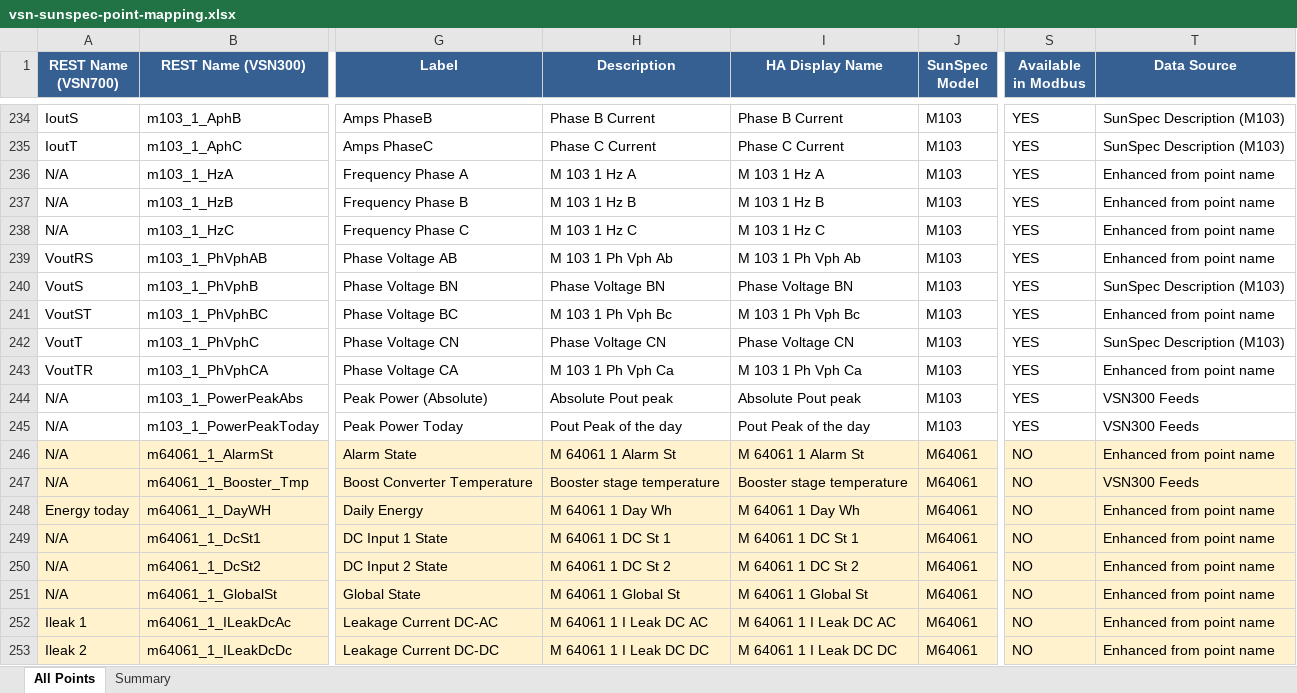
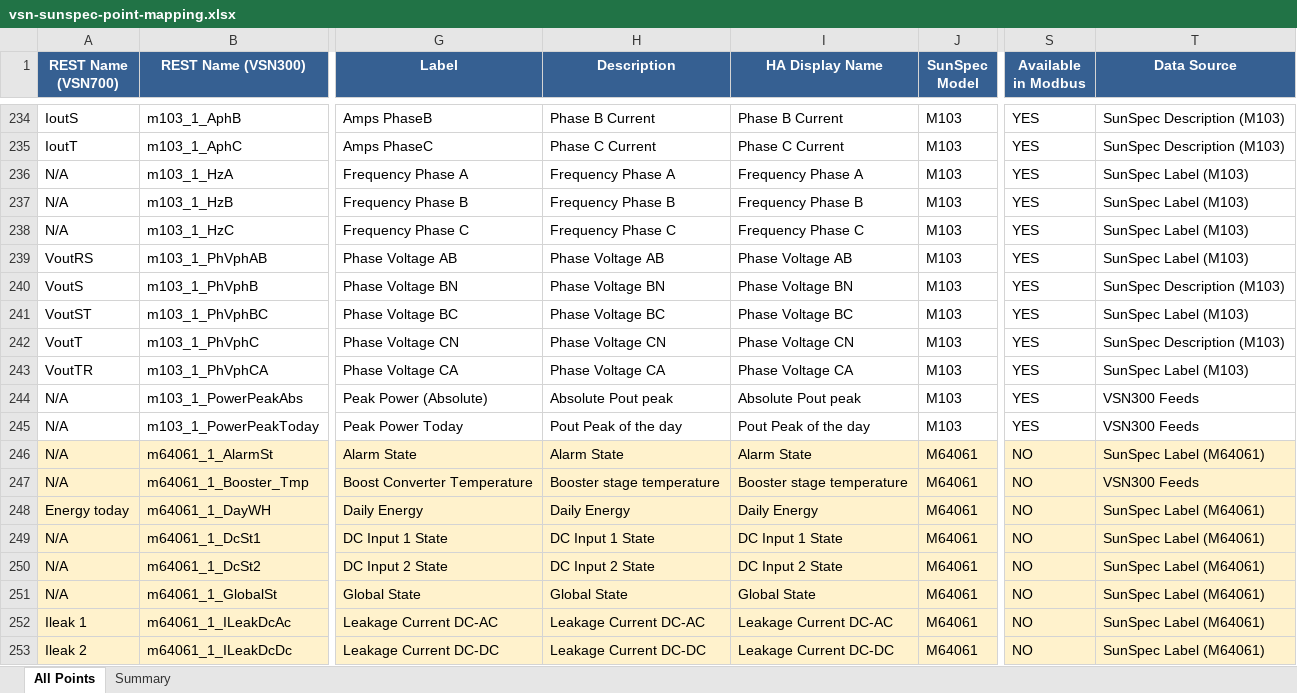
Before and after one commit to alexdelprete/ha-abb-fimer-pvi-vsn-rest, an Excel workbook: docs/vsn-sunspec-point-mapping.xlsx, sheet All Points, drawn as a sheet; only a part is shown, gaps mark what is left out; values as stored, in another font and other column widths than the file's, no borders; the diff covers the shown part only; the diff names each change by its address in the sheet, - before the commit and + after, or states it on an @@ line.

```diff
--- a/docs/vsn-sunspec-point-mapping.xlsx (sheet All Points)
+++ b/docs/vsn-sunspec-point-mapping.xlsx (sheet All Points)
-H236 (Description): M 103 1 Hz A
+H236 (Description): Frequency Phase A
-I236 (HA Display Name): M 103 1 Hz A
+I236 (HA Display Name): Frequency Phase A
-T236:T239 (Data Source): Enhanced from point name
+T236:T239 (Data Source): SunSpec Label (M103)
-H237 (Description): M 103 1 Hz B
+H237 (Description): Frequency Phase B
-I237 (HA Display Name): M 103 1 Hz B
+I237 (HA Display Name): Frequency Phase B
-H238 (Description): M 103 1 Hz C
+H238 (Description): Frequency Phase C
-I238 (HA Display Name): M 103 1 Hz C
+I238 (HA Display Name): Frequency Phase C
-H239 (Description): M 103 1 Ph Vph Ab
+H239 (Description): Phase Voltage AB
-I239 (HA Display Name): M 103 1 Ph Vph Ab
+I239 (HA Display Name): Phase Voltage AB
-H241 (Description): M 103 1 Ph Vph Bc
+H241 (Description): Phase Voltage BC
-I241 (HA Display Name): M 103 1 Ph Vph Bc
+I241 (HA Display Name): Phase Voltage BC
-T241 (Data Source): Enhanced from point name
+T241 (Data Source): SunSpec Label (M103)
-H243 (Description): M 103 1 Ph Vph Ca
+H243 (Description): Phase Voltage CA
-I243 (HA Display Name): M 103 1 Ph Vph Ca
+I243 (HA Display Name): Phase Voltage CA
-T243 (Data Source): Enhanced from point name
+T243 (Data Source): SunSpec Label (M103)
-H246 (Description): M 64061 1 Alarm St
+H246 (Description): Alarm State
-I246 (HA Display Name): M 64061 1 Alarm St
+I246 (HA Display Name): Alarm State
-T246 (Data Source): Enhanced from point name
+T246 (Data Source): SunSpec Label (M64061)
-H248 (Description): M 64061 1 Day Wh
+H248 (Description): Daily Energy
-I248 (HA Display Name): M 64061 1 Day Wh
+I248 (HA Display Name): Daily Energy
-T248:T253 (Data Source): Enhanced from point name
+T248:T253 (Data Source): SunSpec Label (M64061)
-H249 (Description): M 64061 1 DC St 1
+H249 (Description): DC Input 1 State
-I249 (HA Display Name): M 64061 1 DC St 1
+I249 (HA Display Name): DC Input 1 State
-H250 (Description): M 64061 1 DC St 2
+H250 (Description): DC Input 2 State
-I250 (HA Display Name): M 64061 1 DC St 2
+I250 (HA Display Name): DC Input 2 State
-H251 (Description): M 64061 1 Global St
+H251 (Description): Global State
-I251 (HA Display Name): M 64061 1 Global St
+I251 (HA Display Name): Global State
-H252 (Description): M 64061 1 I Leak DC AC
+H252 (Description): Leakage Current DC-AC
-I252 (HA Display Name): M 64061 1 I Leak DC AC
+I252 (HA Display Name): Leakage Current DC-AC
-H253 (Description): M 64061 1 I Leak DC DC
+H253 (Description): Leakage Current DC-DC
-I253 (HA Display Name): M 64061 1 I Leak DC DC
+I253 (HA Display Name): Leakage Current DC-DC
```
Also changed, not shown: 24 edited cells elsewhere in this sheet, 3 other files.
